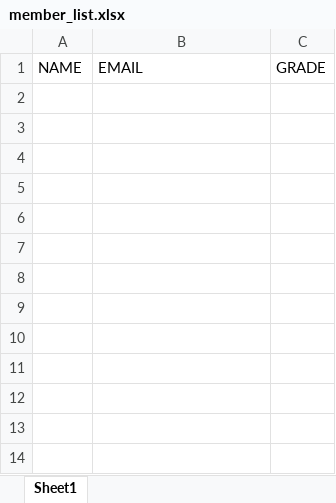
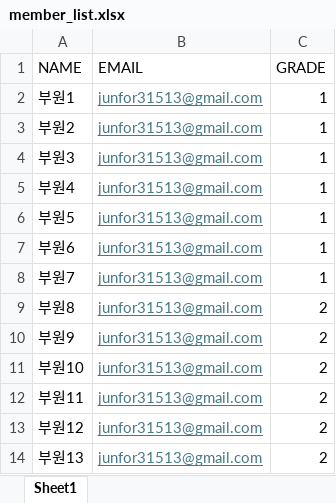
Before and after one commit to lambda127/Manitto, an Excel workbook: manitto/member_list.xlsx, sheet Sheet1, drawn as a sheet; values as stored, in another font and other column widths than the file's, no borders; the diff names each change by its address in the sheet, - before the commit and + after, or states it on an @@ line.

```diff
--- a/manitto/member_list.xlsx (sheet Sheet1)
+++ b/manitto/member_list.xlsx (sheet Sheet1)
+row 2: 부원1 | junfor31513@gmail.com | 1
+row 3: 부원2 | junfor31513@gmail.com | 1
+row 4: 부원3 | junfor31513@gmail.com | 1
+row 5: 부원4 | junfor31513@gmail.com | 1
+row 6: 부원5 | junfor31513@gmail.com | 1
+row 7: 부원6 | junfor31513@gmail.com | 1
+row 8: 부원7 | junfor31513@gmail.com | 1
+row 9: 부원8 | junfor31513@gmail.com | 2
+row 10: 부원9 | junfor31513@gmail.com | 2
+row 11: 부원10 | junfor31513@gmail.com | 2
+row 12: 부원11 | junfor31513@gmail.com | 2
+row 13: 부원12 | junfor31513@gmail.com | 2
+row 14: 부원13 | junfor31513@gmail.com | 2
```
Also changed, not shown: 37 other files.
